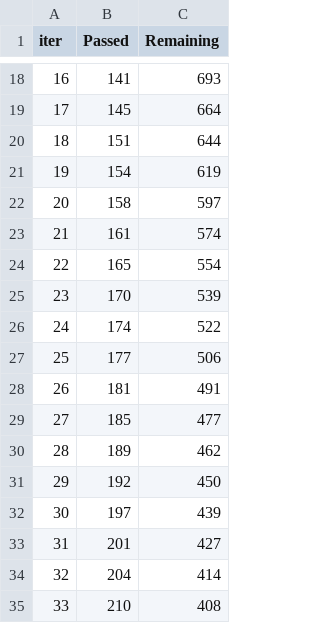
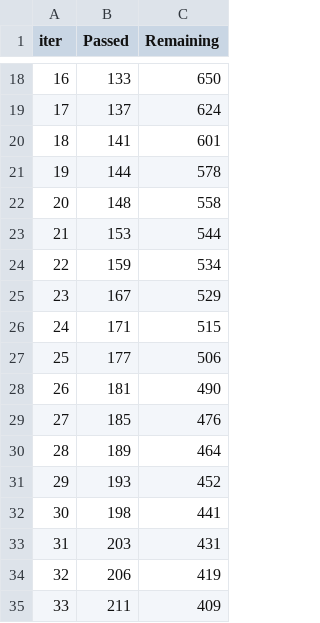
Before and after one commit to NikaSeme/stavki_v2, a TSV file: catboost_info/time_left.tsv, drawn as a sheet; only a part is shown, gaps mark what is left out; the diff covers the shown part only.

```diff
--- a/catboost_info/time_left.tsv
+++ b/catboost_info/time_left.tsv
@@ -18,18 +18,18 @@ iter	Passed	Remaining
-16	141	693
-17	145	664
-18	151	644
-19	154	619
-20	158	597
-21	161	574
-22	165	554
-23	170	539
-24	174	522
+16	133	650
+17	137	624
+18	141	601
+19	144	578
+20	148	558
+21	153	544
+22	159	534
+23	167	529
+24	171	515
 25	177	506
-26	181	491
-27	185	477
-28	189	462
-29	192	450
-30	197	439
-31	201	427
-32	204	414
-33	210	408
+26	181	490
+27	185	476
+28	189	464
+29	193	452
+30	198	441
+31	203	431
+32	206	419
+33	211	409
```
Also changed, not shown: 132 edited cells elsewhere in this file, 5 other files.
